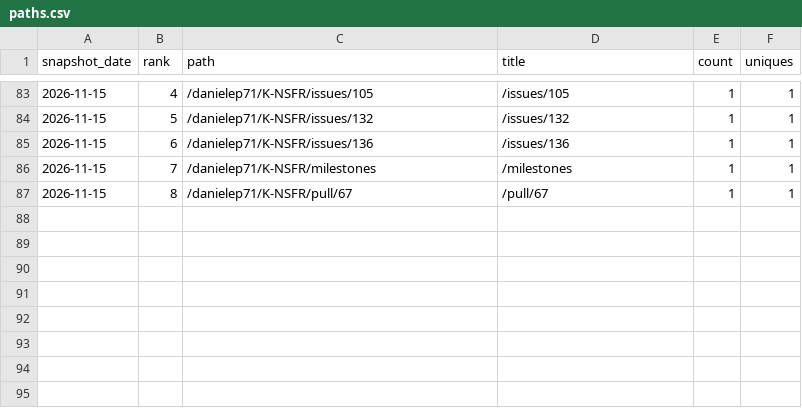
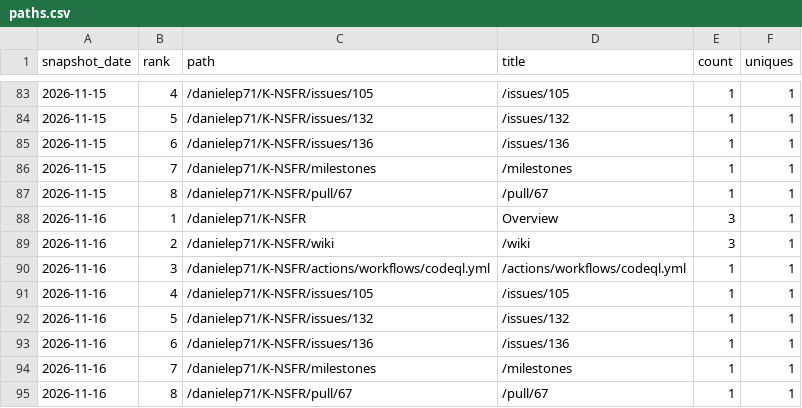
Before and after one commit to danielep71/K-NSFR, a CSV file: data/paths.csv, drawn as a sheet; only a part is shown, gaps mark what is left out.

```diff
--- a/data/paths.csv
+++ b/data/paths.csv
@@ -87 +87,9 @@ snapshot_date,rank,path,title,count,uniques
 2026-11-15,8,/danielep71/K-NSFR/pull/67,/pull/67,1,1
+2026-11-16,1,/danielep71/K-NSFR,Overview,3,1
+2026-11-16,2,/danielep71/K-NSFR/wiki,/wiki,3,1
+2026-11-16,3,/danielep71/K-NSFR/actions/workflows/codeql.yml,/actions/workflows/codeql.yml,1,1
+2026-11-16,4,/danielep71/K-NSFR/issues/105,/issues/105,1,1
+2026-11-16,5,/danielep71/K-NSFR/issues/132,/issues/132,1,1
+2026-11-16,6,/danielep71/K-NSFR/issues/136,/issues/136,1,1
+2026-11-16,7,/danielep71/K-NSFR/milestones,/milestones,1,1
+2026-11-16,8,/danielep71/K-NSFR/pull/67,/pull/67,1,1
```
Also changed, not shown: data/daily.csv, data/referrers.csv, 1 other file.
